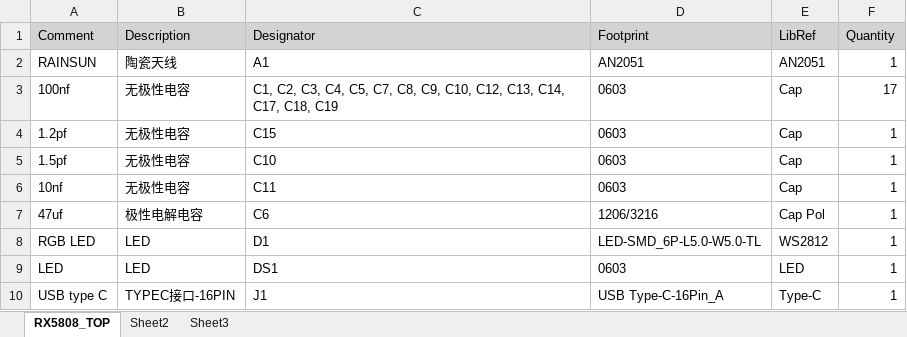
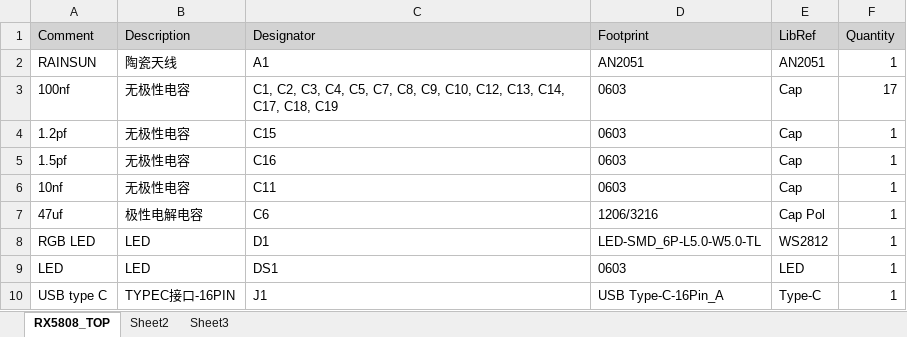
Before and after one commit to Ft-Available/RX5808-Div, an Excel workbook: Hardware/TOP/ESP32/BOM.xlsx, sheet RX5808_TOP, drawn as a sheet; only a part is shown; values as stored, in another font and other column widths than the file's, no borders; the diff names each change by its address in the sheet, - before the commit and + after, or states it on an @@ line.

Commit message:
Update BOM.xlsx

```diff
--- a/Hardware/TOP/ESP32/BOM.xlsx (sheet RX5808_TOP)
+++ b/Hardware/TOP/ESP32/BOM.xlsx (sheet RX5808_TOP)
-C5 (Designator): C10
+C5 (Designator): C16
```
